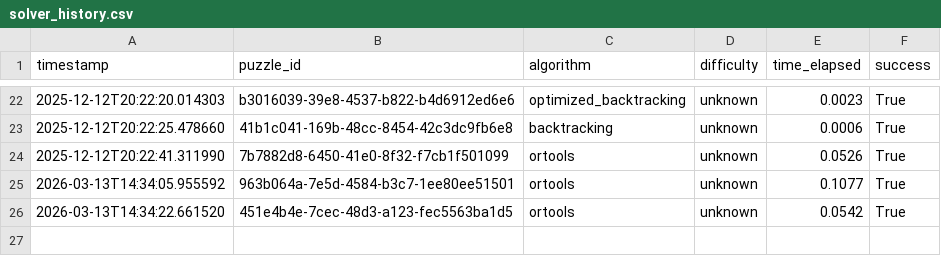
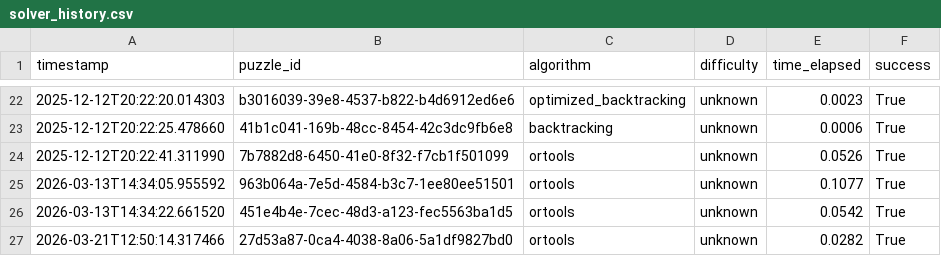
Before and after one commit to devhysterical/sudoku-ai-solver, a CSV file: data/solver_history.csv, drawn as a sheet; only a part is shown, gaps mark what is left out; the diff names each change by its address in the sheet, - before the commit and + after, or states it on an @@ line.

```diff
--- a/data/solver_history.csv
+++ b/data/solver_history.csv
+row 27: 2026-03-21T12:50:14.317466 | 27d53a87-0ca4-4038-8a06-5a1df9827bd0 | ortools | unknown | 0.0282 | True
```
Also changed, not shown: data/puzzles.csv, 6 other files.
